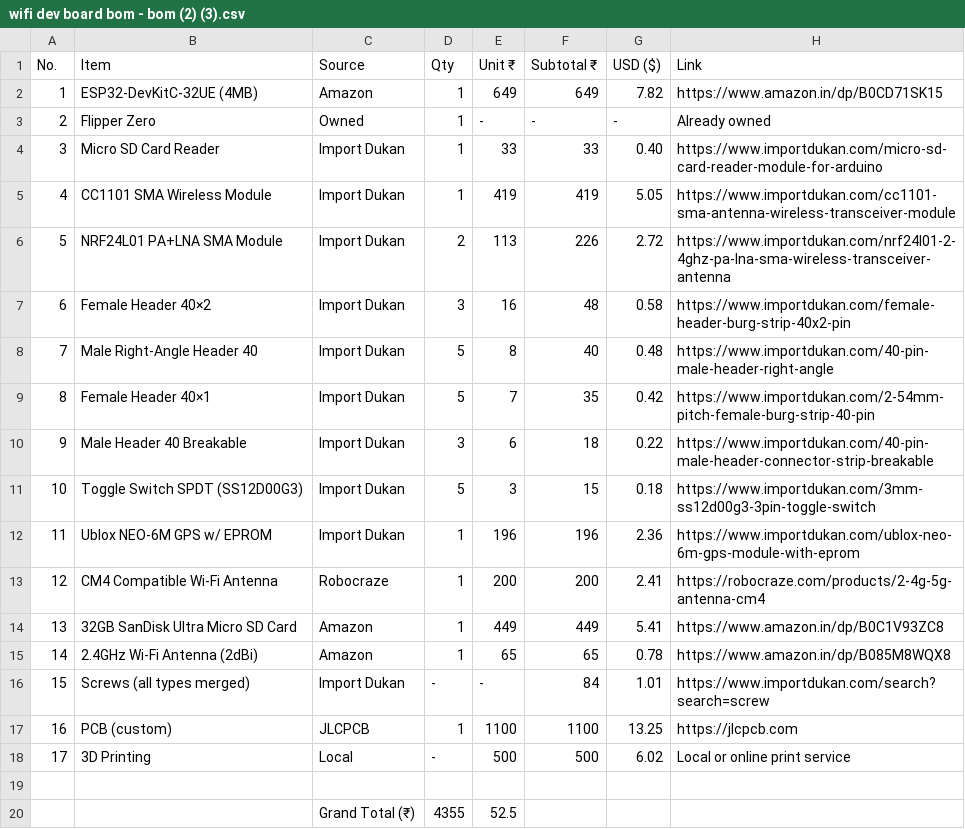
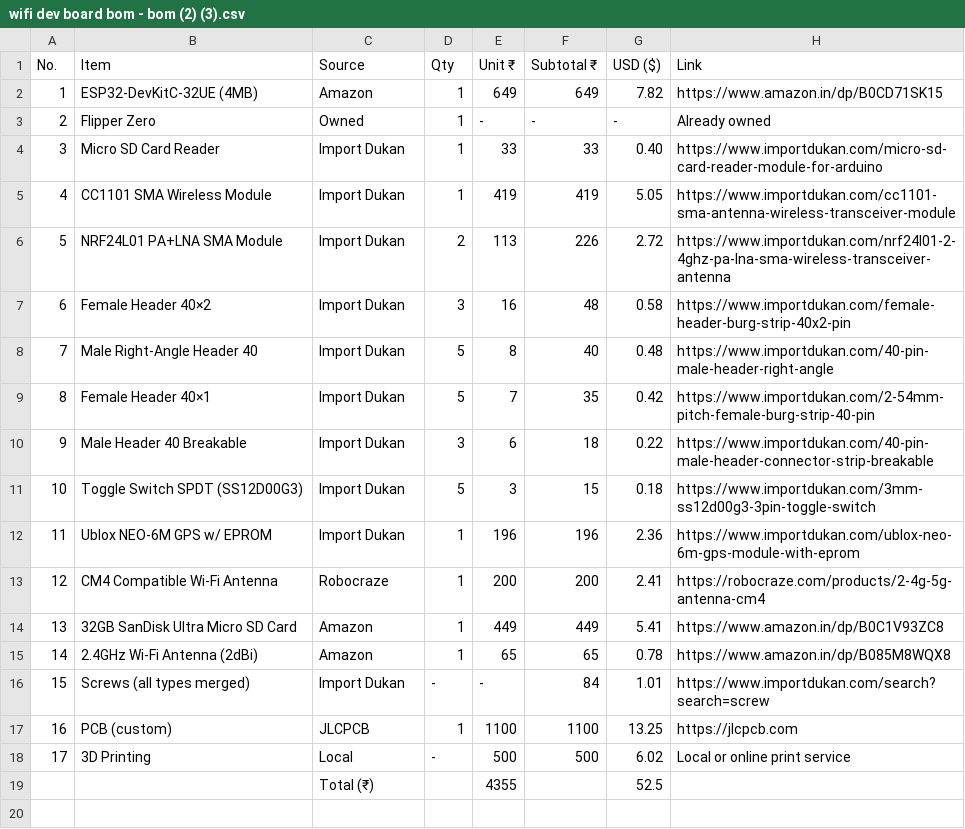
Before and after one commit to ristonrodrigues723/flipper_ultimate_extensiomn_board, a CSV file: wifi dev board bom - bom (2) (3).csv, drawn as a sheet.

Commit message:
Update wifi dev board bom - bom (2) (3).csv

```diff
--- a/wifi dev board bom - bom (2) (3).csv
+++ b/wifi dev board bom - bom (2) (3).csv
@@ -18,3 +18,2 @@ No.,Item,Source,Qty,Unit ₹,Subtotal ₹,USD ($),Link
 17,3D Printing,Local,-,500,500,6.02,Local or online print service
-,,,
-,,Grand Total (₹),4355,52.5,
+,,Total (₹),,4355,,52.5,
```
